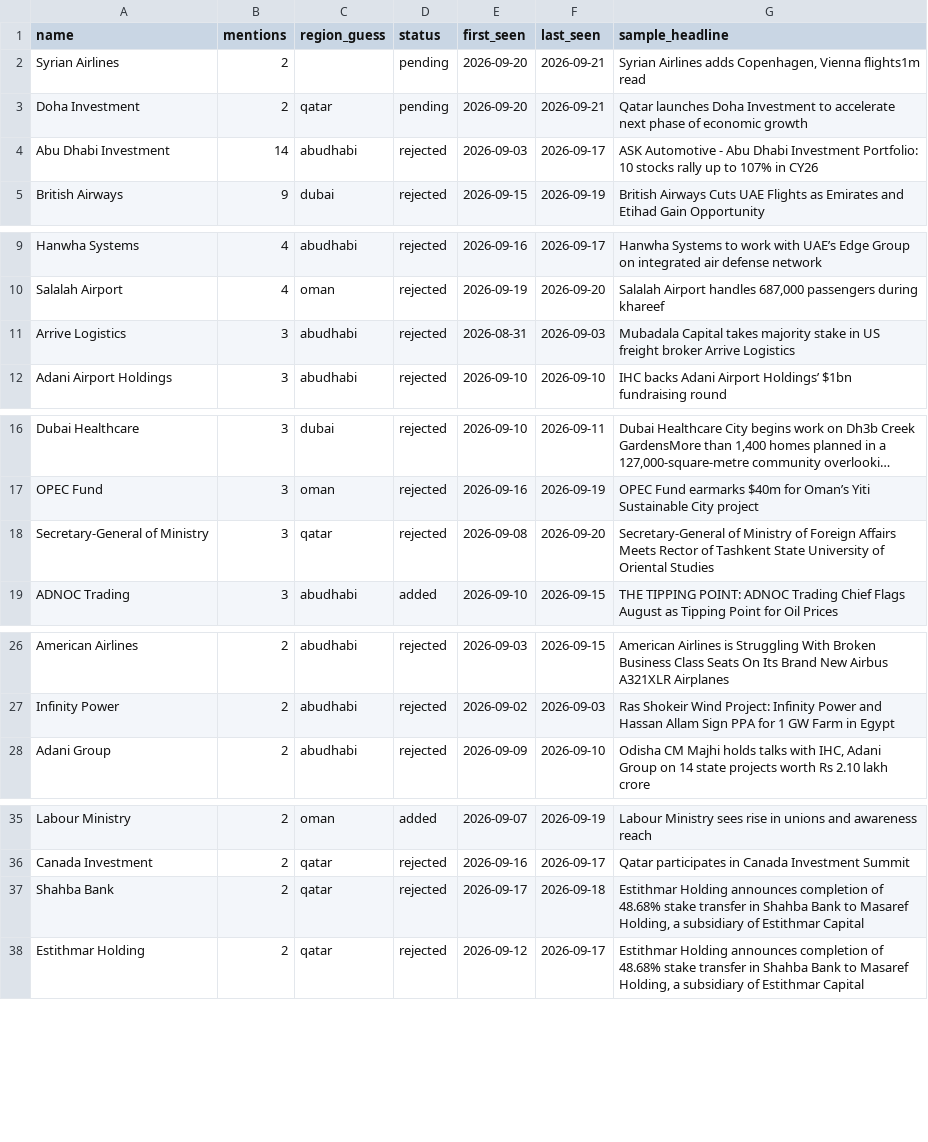
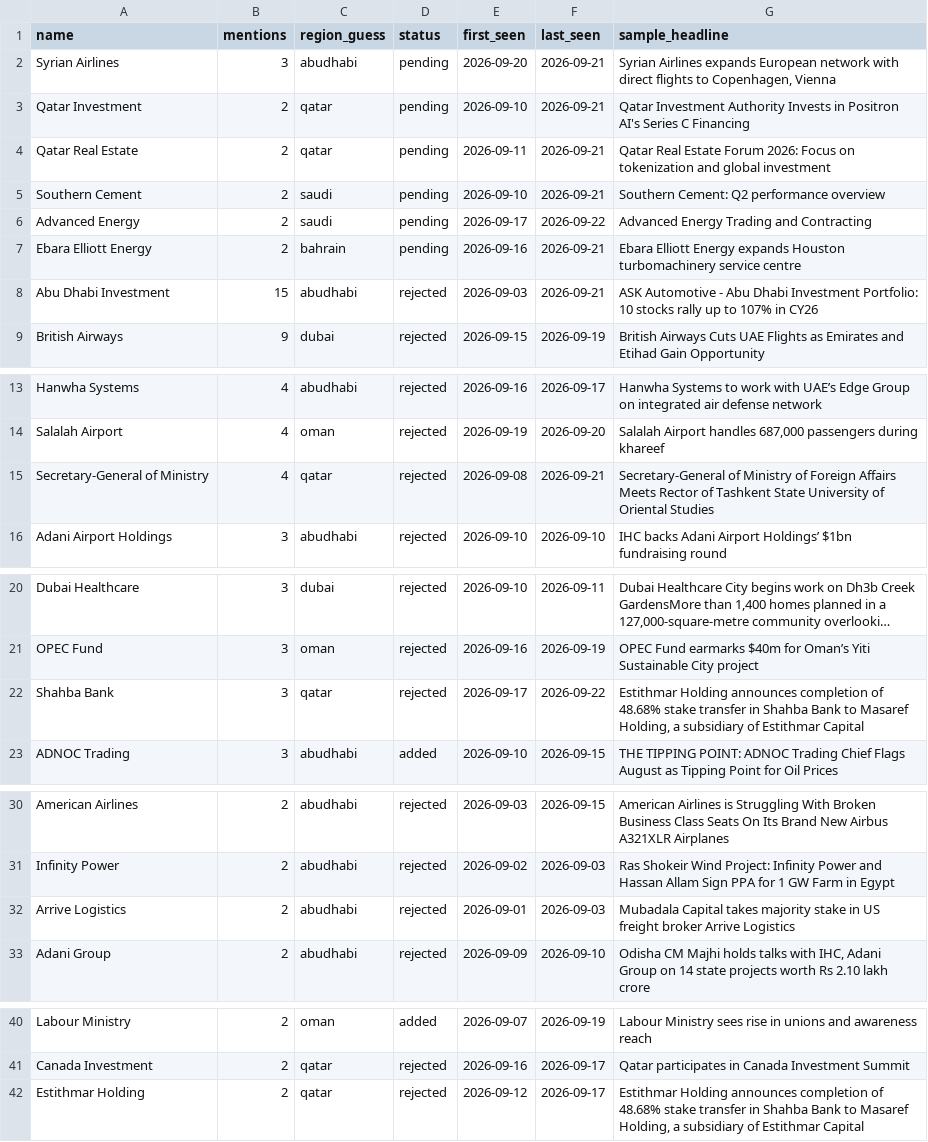
Before and after one commit to qizhangumich/power_network, a CSV file: data/institution_candidates.csv, drawn as a sheet; only a part is shown, gaps mark what is left out; long unchanged cells end in …; removed rows and columns are numbered as before the commit, all else as after; the diff names each change by its address in the sheet, - before the commit and + after, or states it on an @@ line.

```diff
--- a/data/institution_candidates.csv
+++ b/data/institution_candidates.csv
-B2 (mentions): 2
+B2 (mentions): 3
-C2 (region_guess): (empty)
+C2 (region_guess): abudhabi
-G2 (sample_headline): Syrian Airlines adds Copenhagen, Vienna flights1m read
+G2 (sample_headline): Syrian Airlines expands European network with direct flights to Copenhagen, Vienna
-A3 (name): Doha Investment
+A3 (name): Qatar Investment
-E3 (first_seen): 2026-09-20
+E3 (first_seen): 2026-09-10
-G3 (sample_headline): Qatar launches Doha Investment to accelerate next phase of economic growth
+G3 (sample_headline): Qatar Investment Authority Invests in Positron AI's Series C Financing
+row 4: Qatar Real Estate | 2 | qatar | pending | 2026-09-11 | 2026-09-21 | Qatar Real Estate Forum 2026: Focus on tokenization and global investment
+row 5: Southern Cement | 2 | saudi | pending | 2026-09-10 | 2026-09-21 | Southern Cement: Q2 performance overview
+row 6: Advanced Energy | 2 | saudi | pending | 2026-09-17 | 2026-09-22 | Advanced Energy Trading and Contracting
+row 7: Ebara Elliott Energy | 2 | bahrain | pending | 2026-09-16 | 2026-09-21 | Ebara Elliott Energy expands Houston turbomachinery service centre
-B8 (mentions): 14
+B8 (mentions): 15
-F8 (last_seen): 2026-09-17
+F8 (last_seen): 2026-09-21
-row 11: Arrive Logistics | 3 | abudhabi | rejected | 2026-08-31 | 2026-09-03 | Mubadala Capital takes majority stake in US freight broker Arrive Logistics
+row 15: Secretary-General of Ministry | 4 | qatar | rejected | 2026-09-08 | 2026-09-21 | Secretary-General of Ministry of Foreign Affairs Meets Rector of Tashkent State University of Oriental Studies
-A22 (name): Secretary-General of Ministry
+A22 (name): Shahba Bank
-E22 (first_seen): 2026-09-08
+E22 (first_seen): 2026-09-17
-F22 (last_seen): 2026-09-20
+F22 (last_seen): 2026-09-22
-G22 (sample_headline): Secretary-General of Ministry of Foreign Affairs Meets Rector of Tashkent State University of Oriental Studies
+G22 (sample_headline): Estithmar Holding announces completion of 48.68% stake transfer in Shahba Bank to Masaref Holding, a subsidiary of Estithmar Capital
+row 32: Arrive Logistics | 2 | abudhabi | rejected | 2026-09-01 | 2026-09-03 | Mubadala Capital takes majority stake in US freight broker Arrive Logistics
-row 37: Shahba Bank | 2 | qatar | rejected | 2026-09-17 | 2026-09-18 | Estithmar Holding announces completion of 48.68% stake transfer in Shahba Bank to Masaref Holding, a subsidiary of Estithmar Capital
```
Also changed, not shown: data/backfill_queue.csv, data/roles.csv, 27 other files.
